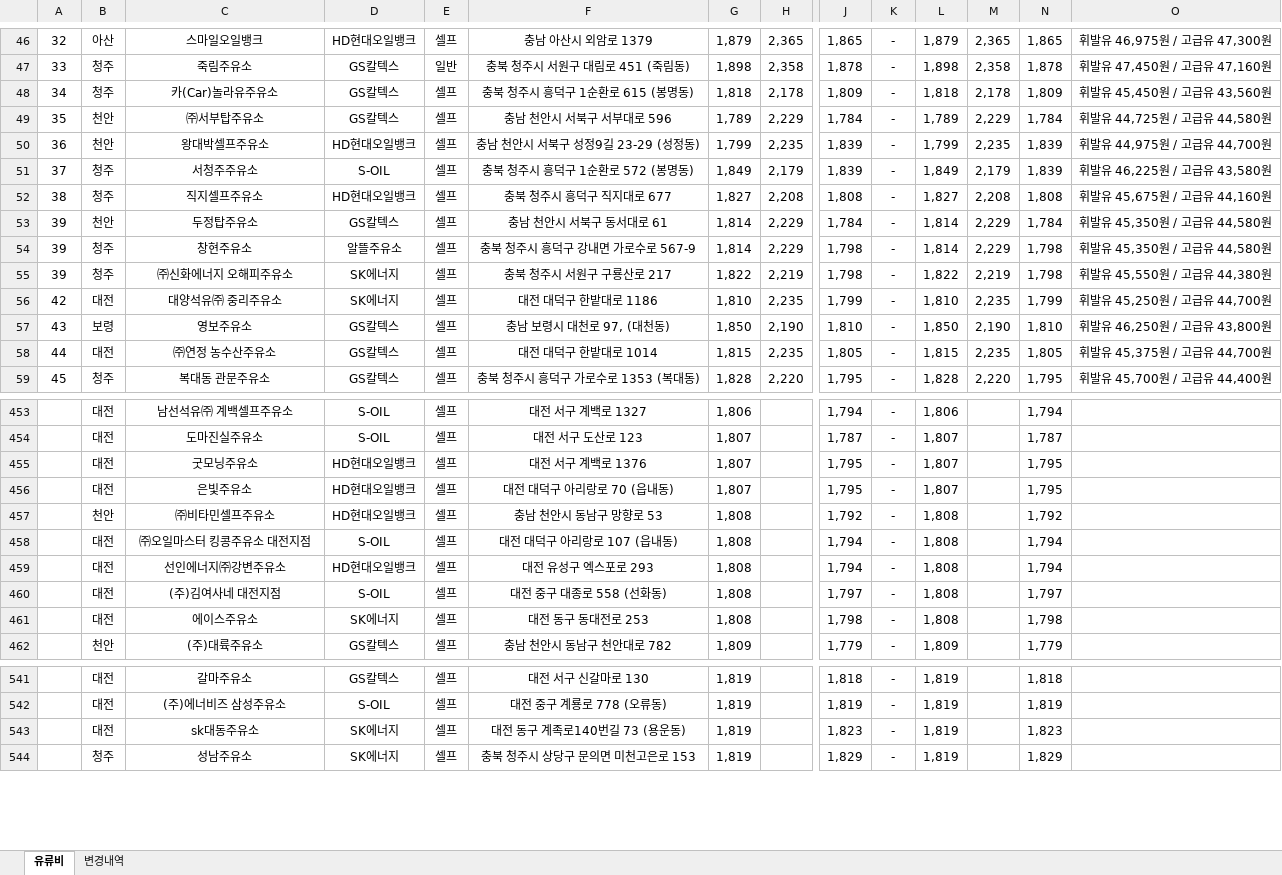
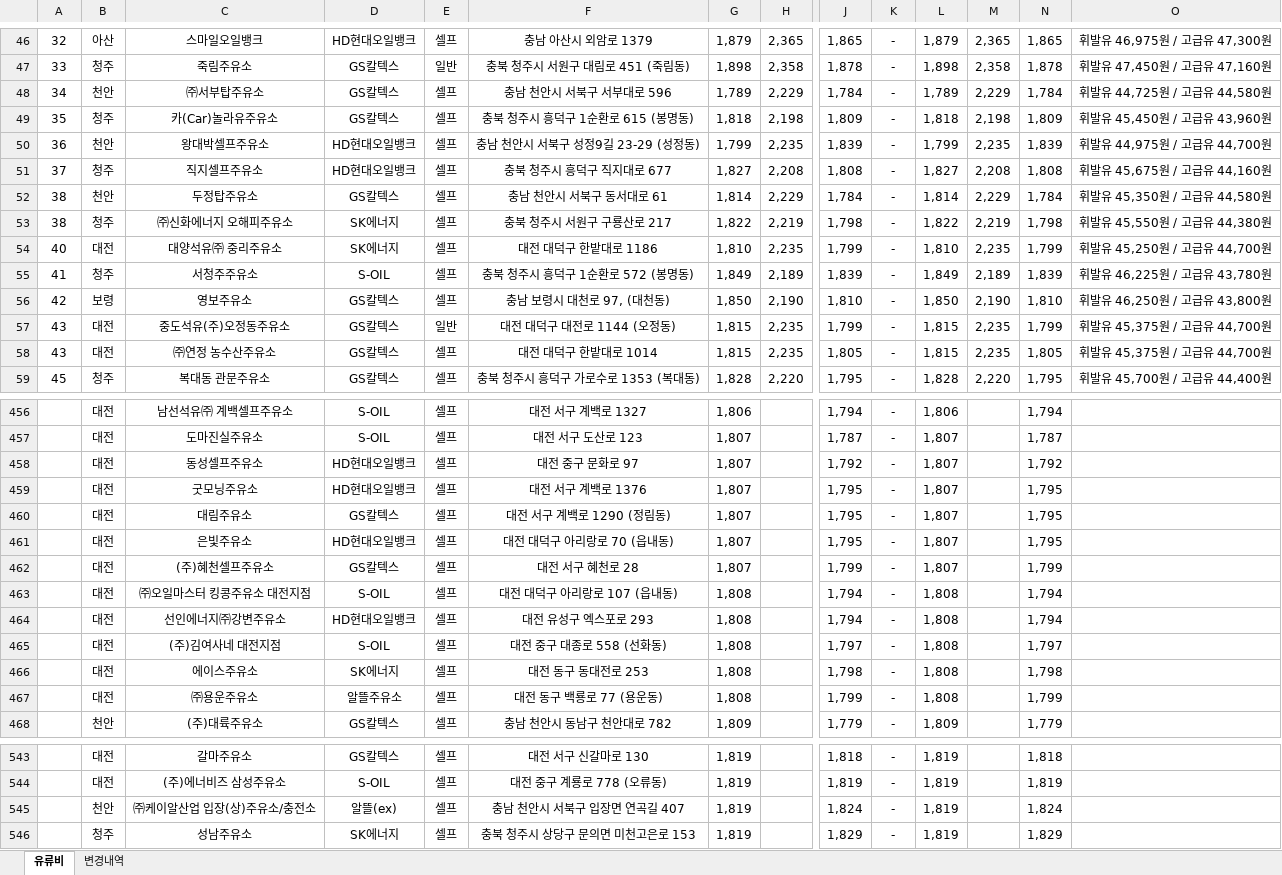
Before and after one commit to krwizxp/fcupdater, an Excel workbook: fuel_cost_chungcheong.xlsx, sheet 유류비, drawn as a sheet; only a part is shown, gaps mark what is left out; values as stored, in another font and other column widths than the file's, no borders; removed rows and columns are numbered as before the commit, all else as after; rows hold the shown columns only; the diff covers the shown part only; the diff names each change by its address in the sheet, - before the commit and + after, or states it on an @@ line.

```diff
--- a/fuel_cost_chungcheong.xlsx (sheet 유류비)
+++ b/fuel_cost_chungcheong.xlsx (sheet 유류비)
-row 48: 34 | 청주 | 카(Car)놀라유주유소 | GS칼텍스 | 셀프 | 충북 청주시 흥덕구 1순환로 615 (봉명동) | 1,818 | 2,178 | 1,809 | - | 1,818 | 2,178 | 1,809 | 휘발유 45,450원 / 고급유 43,560원
-A48: 35
+A48: 34
+row 49: 35 | 청주 | 카(Car)놀라유주유소 | GS칼텍스 | 셀프 | 충북 청주시 흥덕구 1순환로 615 (봉명동) | 1,818 | 2,198 | 1,809 | - | 1,818 | 2,198 | 1,809 | 휘발유 45,450원 / 고급유 43,960원
-row 51: 37 | 청주 | 서청주주유소 | S-OIL | 셀프 | 충북 청주시 흥덕구 1순환로 572 (봉명동) | 1,849 | 2,179 | 1,839 | - | 1,849 | 2,179 | 1,839 | 휘발유 46,225원 / 고급유 43,580원
-A51: 38
+A51: 37
-A52: 39
+A52: 38
-row 54: 39 | 청주 | 창현주유소 | 알뜰주유소 | 셀프 | 충북 청주시 흥덕구 강내면 가로수로 567-9 | 1,814 | 2,229 | 1,798 | - | 1,814 | 2,229 | 1,798 | 휘발유 45,350원 / 고급유 44,580원
-A53: 39
+A53: 38
-A54: 42
+A54: 40
+row 55: 41 | 청주 | 서청주주유소 | S-OIL | 셀프 | 충북 청주시 흥덕구 1순환로 572 (봉명동) | 1,849 | 2,189 | 1,839 | - | 1,849 | 2,189 | 1,839 | 휘발유 46,225원 / 고급유 43,780원
-A56: 43
+A56: 42
+row 57: 43 | 대전 | 중도석유(주)오정동주유소 | GS칼텍스 | 일반 | 대전 대덕구 대전로 1144 (오정동) | 1,815 | 2,235 | 1,799 | - | 1,815 | 2,235 | 1,799 | 휘발유 45,375원 / 고급유 44,700원
-A58: 44
+A58: 43
+row 458:  | 대전 | 동성셀프주유소 | HD현대오일뱅크 | 셀프 | 대전 중구 문화로 97 | 1,807 |  | 1,792 | - | 1,807 |  | 1,792
+row 460:  | 대전 | 대림주유소 | GS칼텍스 | 셀프 | 대전 서구 계백로 1290 (정림동) | 1,807 |  | 1,795 | - | 1,807 |  | 1,795
-row 457:  | 천안 | ㈜비타민셀프주유소 | HD현대오일뱅크 | 셀프 | 충남 천안시 동남구 망향로 53 | 1,808 |  | 1,792 | - | 1,808 |  | 1,792
+row 462:  | 대전 | (주)혜천셀프주유소 | GS칼텍스 | 셀프 | 대전 서구 혜천로 28 | 1,807 |  | 1,799 | - | 1,807 |  | 1,799
+row 467:  | 대전 | ㈜용운주유소 | 알뜰주유소 | 셀프 | 대전 동구 백룡로 77 (용운동) | 1,808 |  | 1,799 | - | 1,808 |  | 1,799
-row 543:  | 대전 | sk대동주유소 | SK에너지 | 셀프 | 대전 동구 계족로140번길 73 (용운동) | 1,819 |  | 1,823 | - | 1,819 |  | 1,823
+row 545:  | 천안 | ㈜케이알산업 입장(상)주유소/충전소 | 알뜰(ex) | 셀프 | 충남 천안시 서북구 입장면 연곡길 407 | 1,819 |  | 1,824 | - | 1,819 |  | 1,824
```
Also changed, not shown: 31 added rows, 32 removed rows and 153 edited cells elsewhere in this sheet, sheet 변경내역, formulas that keep their value, 1 other file.
